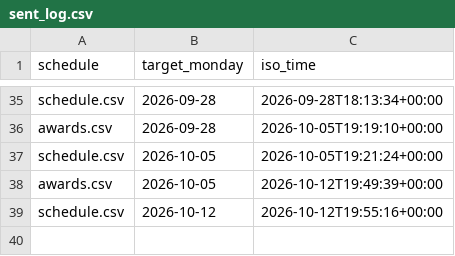
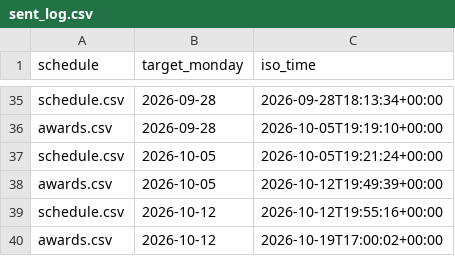
Before and after one commit to Mehinewe/weekly-topic-t, a CSV file: sent_log.csv, drawn as a sheet; only a part is shown, gaps mark what is left out; the diff names each change by its address in the sheet, - before the commit and + after, or states it on an @@ line.

```diff
--- a/sent_log.csv
+++ b/sent_log.csv
+row 40: awards.csv | 2026-10-12 | 2026-10-19T17:00:02+00:00
```
Also changed, not shown: 1 other file.
